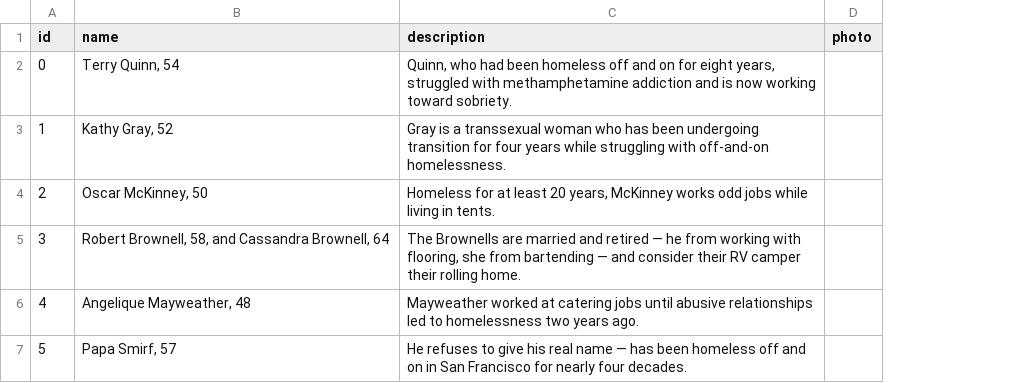
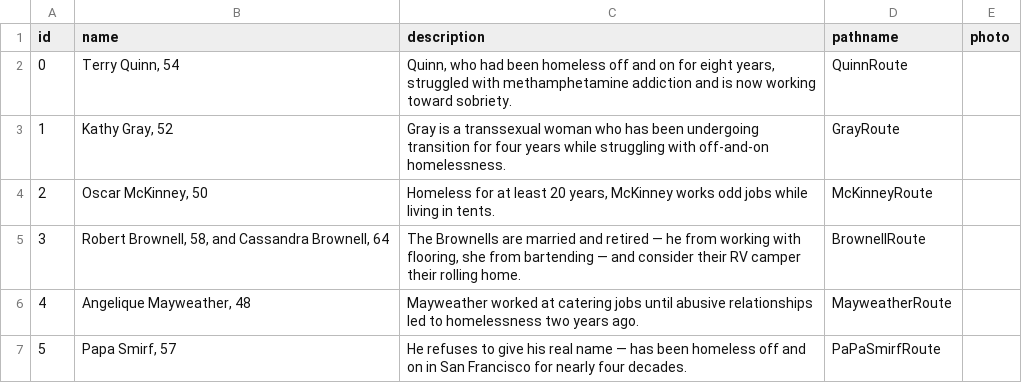
Before and after one commit to sfchronicle/divisionstreet, a CSV file: data/profileKeys.csv, drawn as a sheet; the diff names each change by its address in the sheet, - before the commit and + after, or states it on an @@ line.

```diff
--- a/data/profileKeys.csv
+++ b/data/profileKeys.csv
+column D (pathname), rows 2-7: QuinnRoute | GrayRoute | McKinneyRoute | BrownellRoute | MayweatherRoute | PaPaSmirfRoute
```
Also changed, not shown: data/pathData.csv, 5 other files.
